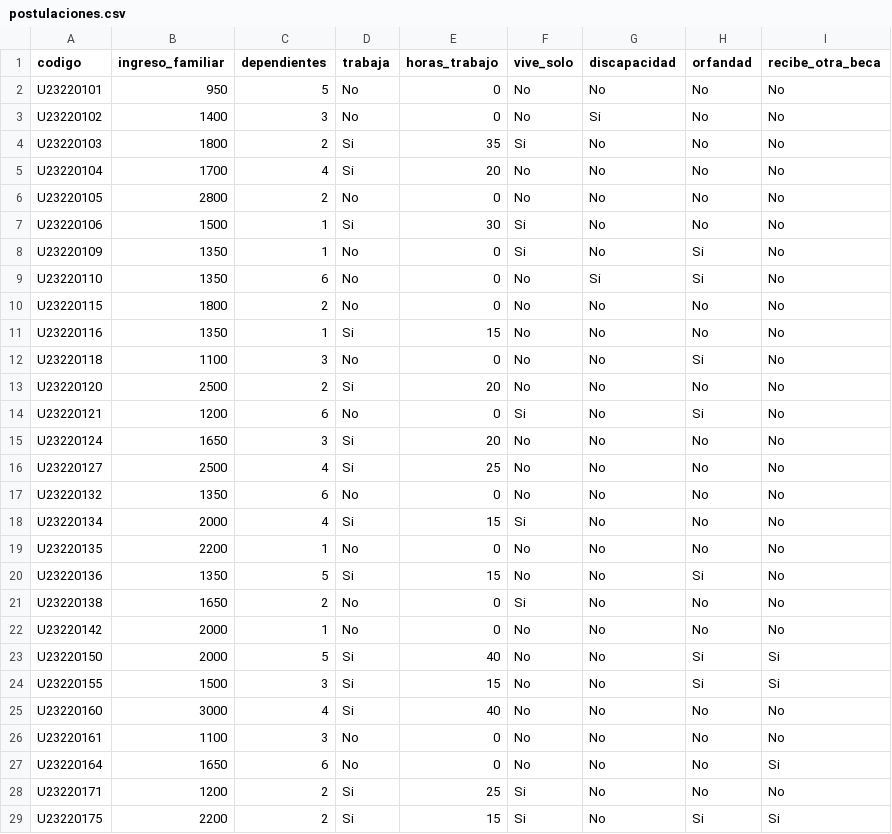
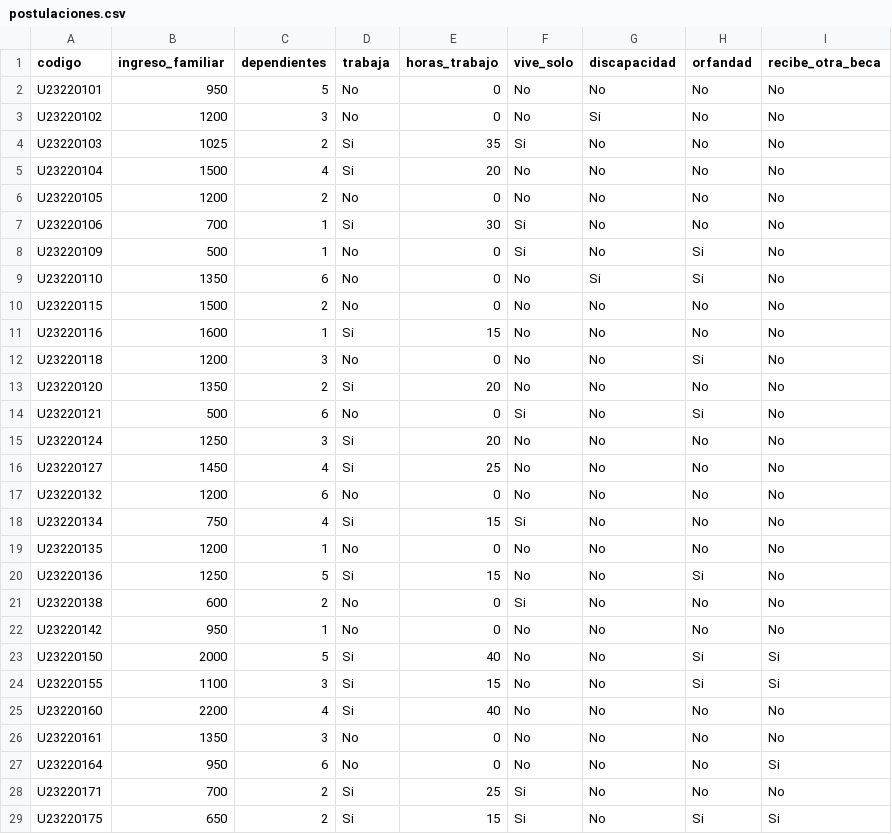
Before and after one commit to calixto24/lenguaje-programacion, a CSV file: data/postulaciones.csv, drawn as a sheet; only a part is shown; the diff covers the shown part only.

```diff
--- a/data/postulaciones.csv
+++ b/data/postulaciones.csv
@@ -2,28 +2,28 @@ codigo,ingreso_familiar,dependientes,trabaja,horas_trabajo,vive_solo,discapacida
 U23220101,950,5,No,0,No,No,No,No
-U23220102,1400,3,No,0,No,Si,No,No
-U23220103,1800,2,Si,35,Si,No,No,No
-U23220104,1700,4,Si,20,No,No,No,No
-U23220105,2800,2,No,0,No,No,No,No
-U23220106,1500,1,Si,30,Si,No,No,No
-U23220109,1350,1,No,0,Si,No,Si,No
+U23220102,1200,3,No,0,No,Si,No,No
+U23220103,1025,2,Si,35,Si,No,No,No
+U23220104,1500,4,Si,20,No,No,No,No
+U23220105,1200,2,No,0,No,No,No,No
+U23220106,700,1,Si,30,Si,No,No,No
+U23220109,500,1,No,0,Si,No,Si,No
 U23220110,1350,6,No,0,No,Si,Si,No
-U23220115,1800,2,No,0,No,No,No,No
-U23220116,1350,1,Si,15,No,No,No,No
-U23220118,1100,3,No,0,No,No,Si,No
-U23220120,2500,2,Si,20,No,No,No,No
-U23220121,1200,6,No,0,Si,No,Si,No
-U23220124,1650,3,Si,20,No,No,No,No
-U23220127,2500,4,Si,25,No,No,No,No
-U23220132,1350,6,No,0,No,No,No,No
-U23220134,2000,4,Si,15,Si,No,No,No
-U23220135,2200,1,No,0,No,No,No,No
-U23220136,1350,5,Si,15,No,No,Si,No
-U23220138,1650,2,No,0,Si,No,No,No
-U23220142,2000,1,No,0,No,No,No,No
+U23220115,1500,2,No,0,No,No,No,No
+U23220116,1600,1,Si,15,No,No,No,No
+U23220118,1200,3,No,0,No,No,Si,No
+U23220120,1350,2,Si,20,No,No,No,No
+U23220121,500,6,No,0,Si,No,Si,No
+U23220124,1250,3,Si,20,No,No,No,No
+U23220127,1450,4,Si,25,No,No,No,No
+U23220132,1200,6,No,0,No,No,No,No
+U23220134,750,4,Si,15,Si,No,No,No
+U23220135,1200,1,No,0,No,No,No,No
+U23220136,1250,5,Si,15,No,No,Si,No
+U23220138,600,2,No,0,Si,No,No,No
+U23220142,950,1,No,0,No,No,No,No
 U23220150,2000,5,Si,40,No,No,Si,Si
-U23220155,1500,3,Si,15,No,No,Si,Si
-U23220160,3000,4,Si,40,No,No,No,No
-U23220161,1100,3,No,0,No,No,No,No
-U23220164,1650,6,No,0,No,No,No,Si
-U23220171,1200,2,Si,25,Si,No,No,No
-U23220175,2200,2,Si,15,Si,No,Si,Si
+U23220155,1100,3,Si,15,No,No,Si,Si
+U23220160,2200,4,Si,40,No,No,No,No
+U23220161,1350,3,No,0,No,No,No,No
+U23220164,950,6,No,0,No,No,No,Si
+U23220171,700,2,Si,25,Si,No,No,No
+U23220175,650,2,Si,15,Si,No,Si,Si
```
Also changed, not shown: 11 edited cells elsewhere in this file, data/estudiantes_utp.csv.
